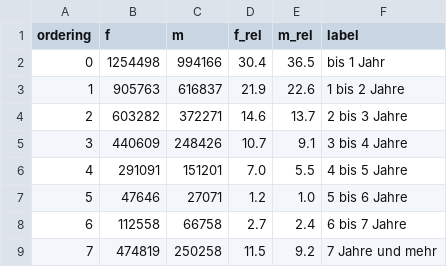
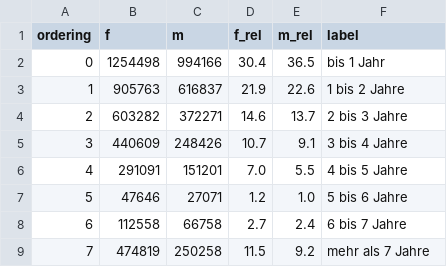
Before and after one commit to correctiv/viz-minijobs-districts-gender, a CSV file: src/data/brd-durations.csv, drawn as a sheet.

Commit message:
Refactor duration viz to horizontal group bars

```diff
--- a/src/data/brd-durations.csv
+++ b/src/data/brd-durations.csv
@@ -8,2 +8,2 @@ ordering,f,m,f_rel,m_rel,label
 6,112558,66758,2.7,2.4,6 bis 7 Jahre
-7,474819,250258,11.5,9.2,7 Jahre und mehr
+7,474819,250258,11.5,9.2,mehr als 7 Jahre
```
Also changed, not shown: 18 other files.
